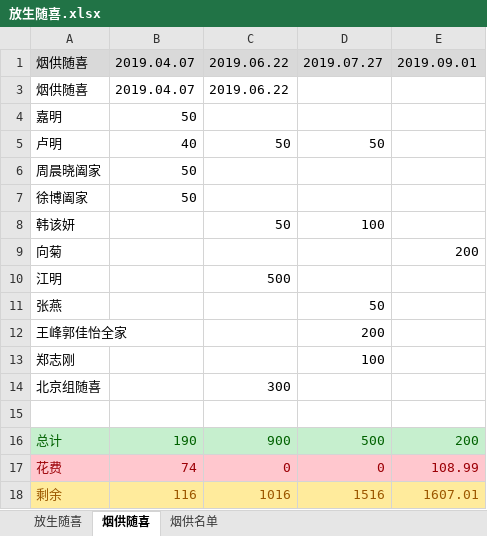
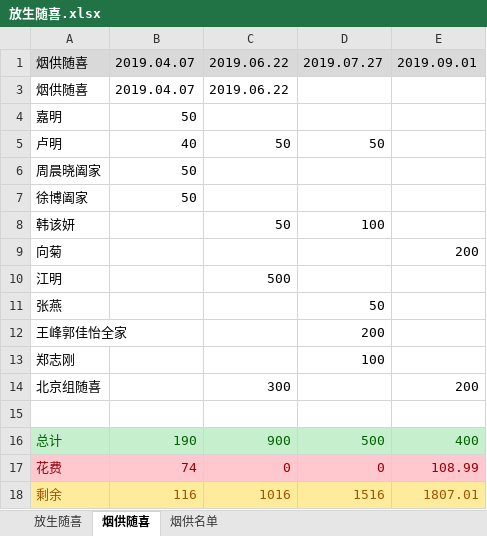
Before and after one commit to aresxubo/chiming, an Excel workbook: 放生随喜.xlsx, sheet 烟供随喜, drawn as a sheet; values as stored, in another font and other column widths than the file's, no borders; the diff names each change by its address in the sheet, - before the commit and + after, or states it on an @@ line.

```diff
--- a/放生随喜.xlsx (sheet 烟供随喜)
+++ b/放生随喜.xlsx (sheet 烟供随喜)
-E14: (empty)
+E14: 200
-E16: 200
+E16: 400
-E18: 1607.01
+E18: 1807.01
```
Also changed, not shown: sheet 放生随喜, formulas that keep their value, hidden cells.
